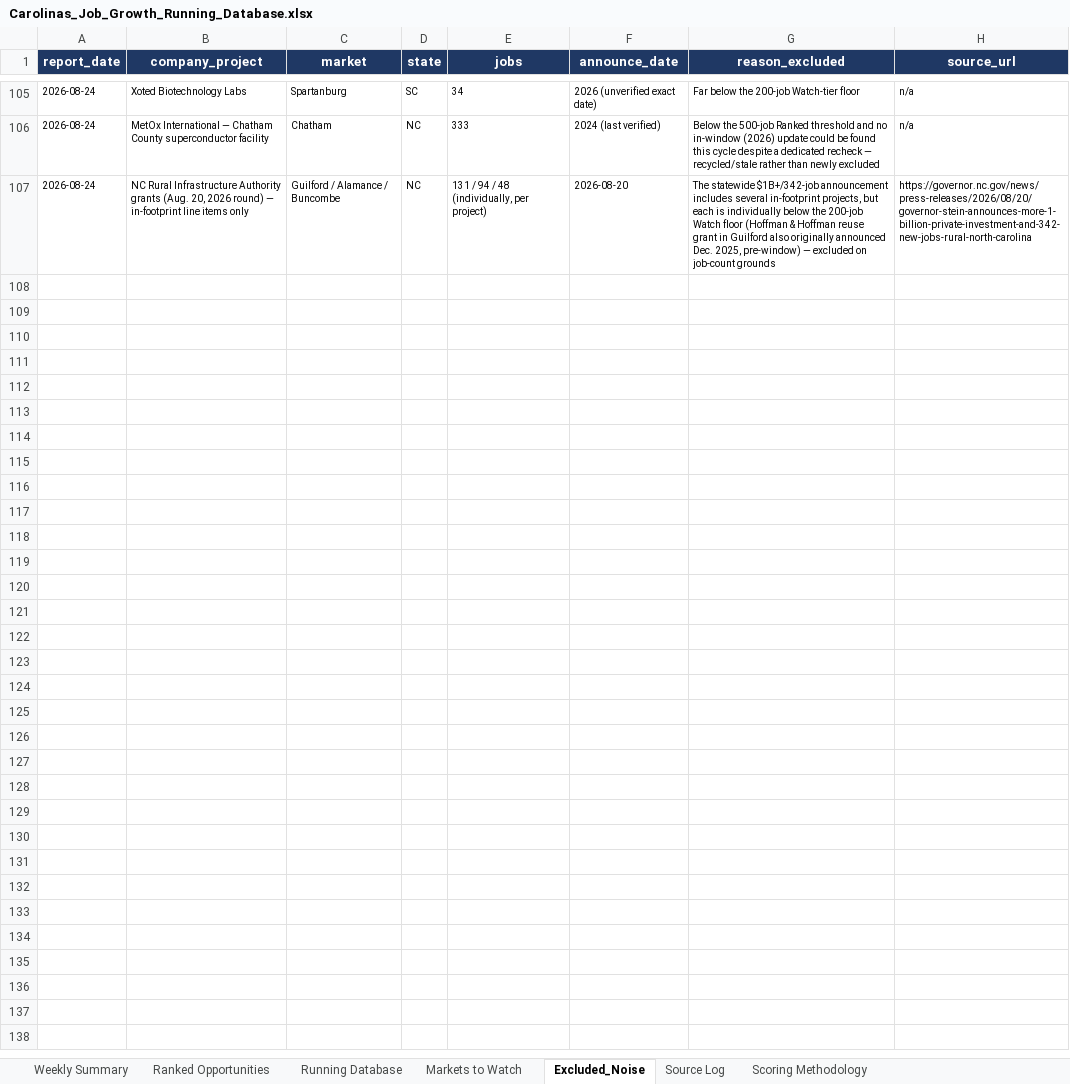
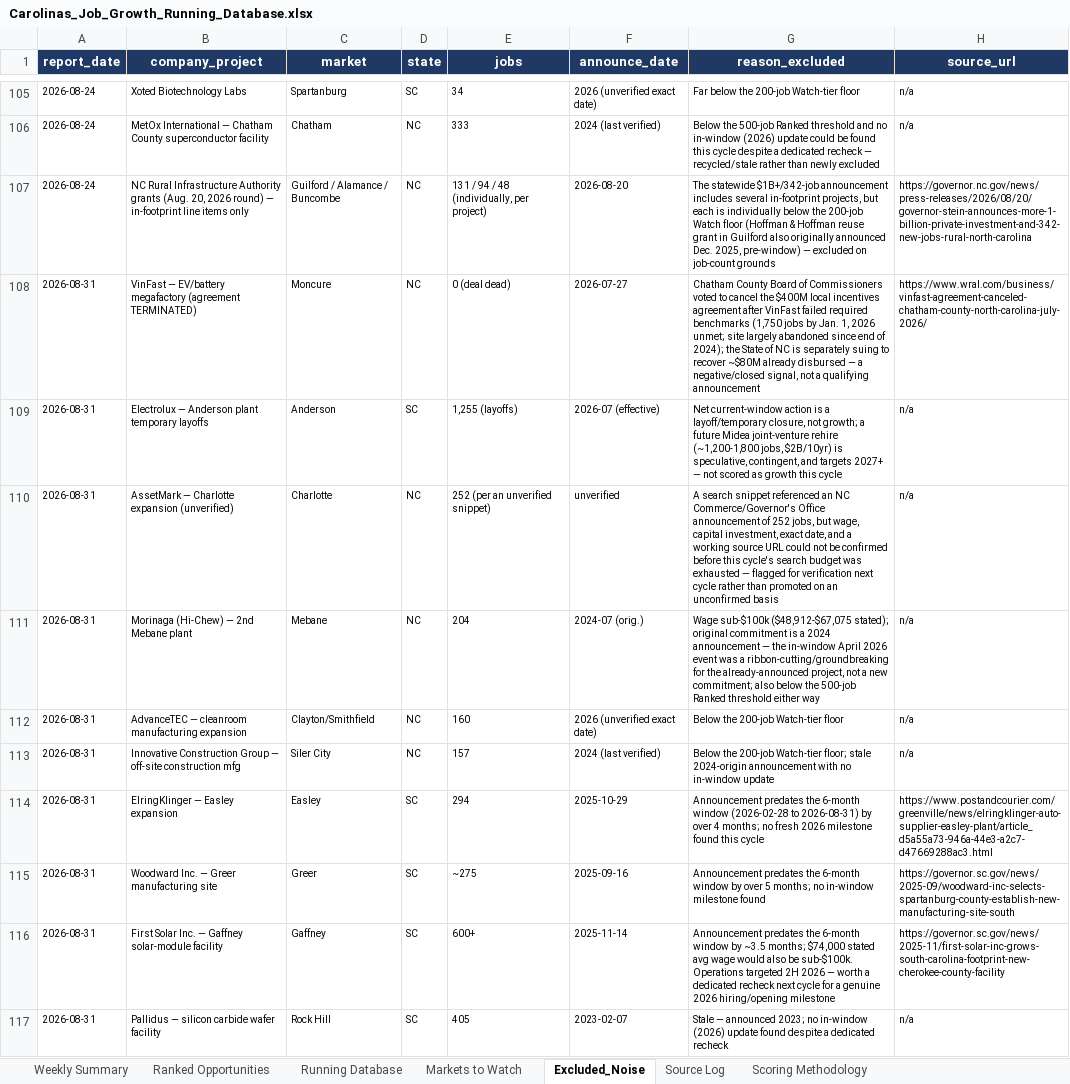
Before and after one commit to mcox-design/carolina-job-growth-report, an Excel workbook: reports/Carolinas_Job_Growth_Running_Database.xlsx, sheet Excluded_Noise, drawn as a sheet; only a part is shown, gaps mark what is left out; values as stored, in another font and other column widths than the file's, no borders; the diff covers the shown part only; the diff names each change by its address in the sheet, - before the commit and + after, or states it on an @@ line.

```diff
--- a/reports/Carolinas_Job_Growth_Running_Database.xlsx (sheet Excluded_Noise)
+++ b/reports/Carolinas_Job_Growth_Running_Database.xlsx (sheet Excluded_Noise)
+row 108: 2026-08-31 | VinFast — EV/battery megafactory (agreement TERMINATED) | Moncure | NC | 0 (deal dead) | 2026-07-27 | Chatham County Board of Commissioners voted to cancel the $400M local incentives agreement after VinFast failed required benchmarks (1,750 jobs by Jan. 1, 2026 unmet; site largely abandoned since end of 2024); the State of NC is separately suing to recover ~$80M already disbursed — a negative/closed signal, not a qualifying announcement | https://www.wral.com/business/vinfast-agreement-canceled-chatham-county-north-carolina-july-2026/
+row 109: 2026-08-31 | Electrolux — Anderson plant temporary layoffs | Anderson | SC | 1,255 (layoffs) | 2026-07 (effective) | Net current-window action is a layoff/temporary closure, not growth; a future Midea joint-venture rehire (~1,200-1,800 jobs, $2B/10yr) is speculative, contingent, and targets 2027+ — not scored as growth this cycle | n/a
+row 110: 2026-08-31 | AssetMark — Charlotte expansion (unverified) | Charlotte | NC | 252 (per an unverified snippet) | unverified | A search snippet referenced an NC Commerce/Governor's Office announcement of 252 jobs, but wage, capital investment, exact date, and a working source URL could not be confirmed before this cycle's search budget was exhausted — flagged for verification next cycle rather than promoted on an unconfirmed basis | n/a
+row 111: 2026-08-31 | Morinaga (Hi-Chew) — 2nd Mebane plant | Mebane | NC | 204 | 2024-07 (orig.) | Wage sub-$100k ($48,912-$67,075 stated); original commitment is a 2024 announcement — the in-window April 2026 event was a ribbon-cutting/groundbreaking for the already-announced project, not a new commitment; also below the 500-job Ranked threshold either way | n/a
+row 112: 2026-08-31 | AdvanceTEC — cleanroom manufacturing expansion | Clayton/Smithfield | NC | 160 | 2026 (unverified exact date) | Below the 200-job Watch-tier floor | n/a
+row 113: 2026-08-31 | Innovative Construction Group — off-site construction mfg | Siler City | NC | 157 | 2024 (last verified) | Below the 200-job Watch-tier floor; stale 2024-origin announcement with no in-window update | n/a
+row 114: 2026-08-31 | ElringKlinger — Easley expansion | Easley | SC | 294 | 2025-10-29 | Announcement predates the 6-month window (2026-02-28 to 2026-08-31) by over 4 months; no fresh 2026 milestone found this cycle | https://www.postandcourier.com/greenville/news/elringklinger-auto-supplier-easley-plant/article_d5a55a73-946a-44e3-a2c7-d47669288ac3.html
+row 115: 2026-08-31 | Woodward Inc. — Greer manufacturing site | Greer | SC | ~275 | 2025-09-16 | Announcement predates the 6-month window by over 5 months; no in-window milestone found | https://governor.sc.gov/news/2025-09/woodward-inc-selects-spartanburg-county-establish-new-manufacturing-site-south
+row 116: 2026-08-31 | First Solar Inc. — Gaffney solar-module facility | Gaffney | SC | 600+ | 2025-11-14 | Announcement predates the 6-month window by ~3.5 months; $74,000 stated avg wage would also be sub-$100k. Operations targeted 2H 2026 — worth a dedicated recheck next cycle for a genuine 2026 hiring/opening milestone | https://governor.sc.gov/news/2025-11/first-solar-inc-grows-south-carolina-footprint-new-cherokee-county-facility
+row 117: 2026-08-31 | Pallidus — silicon carbide wafer facility | Rock Hill | SC | 405 | 2023-02-07 | Stale — announced 2023; no in-window (2026) update found despite a dedicated recheck | n/a
```
Also changed, not shown: 10 added rows elsewhere in this sheet, sheet Markets to Watch, sheet Running Database, sheet Ranked Opportunities, sheet Source Log, sheet Scoring Methodology, sheet Weekly Summary.
